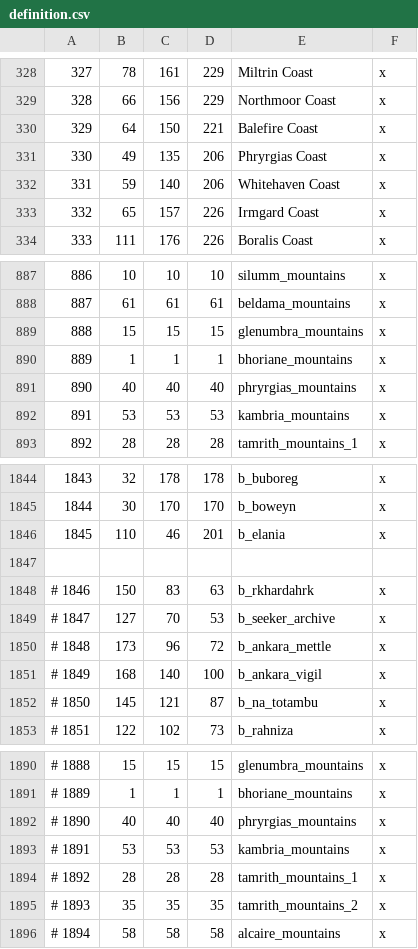
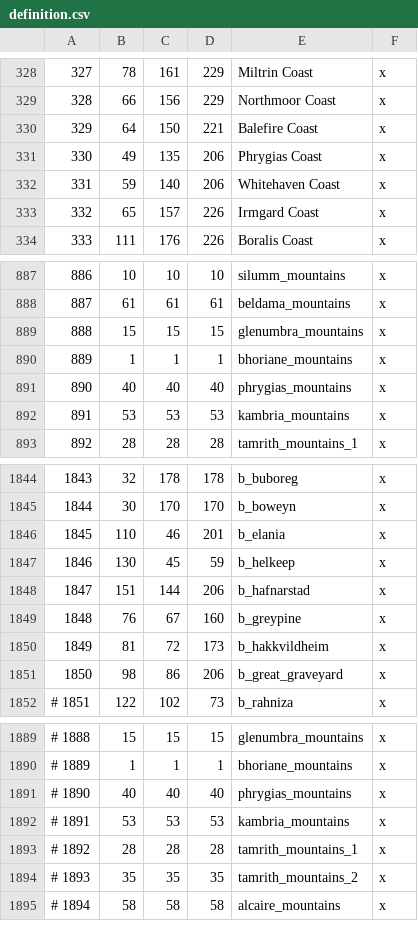
Before and after one commit to Vertimnus/elder-kings-ck3, a CSV file: map_data/definition.csv, drawn as a sheet; only a part is shown, gaps mark what is left out.

```diff
--- a/map_data/definition.csv
+++ b/map_data/definition.csv
@@ -330,3 +330,3 @@
 329;64;150;221;Balefire Coast;x;
-330;49;135;206;Phryrgias Coast;x;
+330;49;135;206;Phrygias Coast;x;
 331;59;140;206;Whitehaven Coast;x;
@@ -890,3 +890,3 @@
 889;1;1;1;bhoriane_mountains;x;
-890;40;40;40;phryrgias_mountains;x;
+890;40;40;40;phrygias_mountains;x;
 891;53;53;53;kambria_mountains;x;
@@ -1846,8 +1846,7 @@
 1845;110;46;201;b_elania;x;
-
-# 1846;150;83;63;b_rkhardahrk;x;
-# 1847;127;70;53;b_seeker_archive;x;
-# 1848;173;96;72;b_ankara_mettle;x;
-# 1849;168;140;100;b_ankara_vigil;x;
-# 1850;145;121;87;b_na_totambu;x;
+1846;130;45;59;b_helkeep;x;
+1847;151;144;206;b_hafnarstad;x;
+1848;76;67;160;b_greypine;x;
+1849;81;72;173;b_hakkvildheim;x;
+1850;98;86;206;b_great_graveyard;x;
 # 1851;122;102;73;b_rahniza;x;
@@ -1891,3 +1890,3 @@
 # 1889;1;1;1;bhoriane_mountains;x;
-# 1890;40;40;40;phryrgias_mountains;x;
+# 1890;40;40;40;phrygias_mountains;x;
 # 1891;53;53;53;kambria_mountains;x;
```
Also changed, not shown: map_data/adjacencies.csv, 18 other files.
